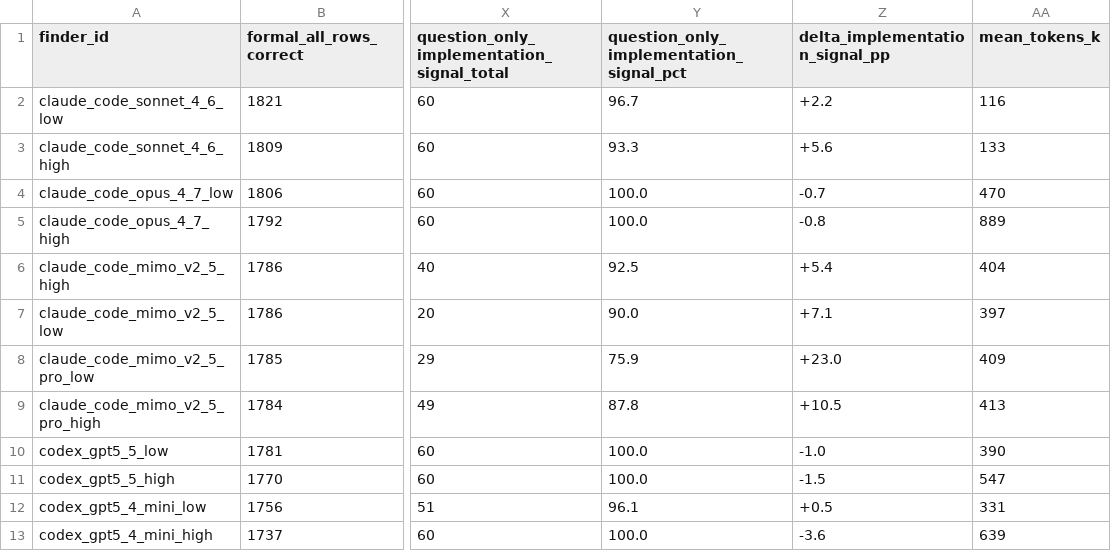
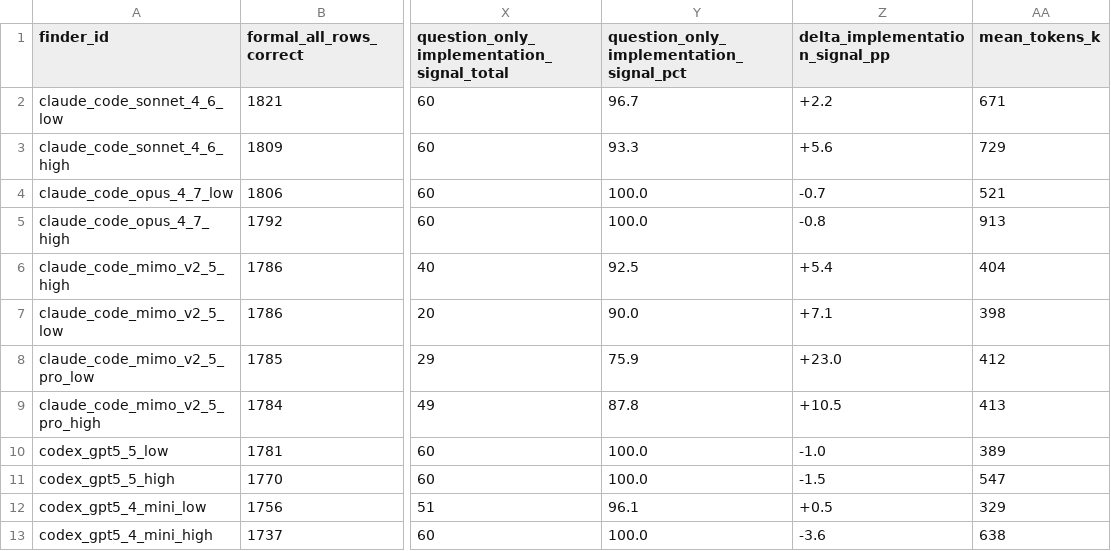
Before and after one commit to JacobLinCool/Build-and-Find, a CSV file: runs_release/reports/eandd_final/control_exclusions/finder_calibration.csv, drawn as a sheet; only a part is shown, gaps mark what is left out; the diff names each change by its address in the sheet, - before the commit and + after, or states it on an @@ line.

```diff
--- a/runs_release/reports/eandd_final/control_exclusions/finder_calibration.csv
+++ b/runs_release/reports/eandd_final/control_exclusions/finder_calibration.csv
-AA2 (mean_tokens_k): 116
+AA2 (mean_tokens_k): 671
-AA3 (mean_tokens_k): 133
+AA3 (mean_tokens_k): 729
-AA4 (mean_tokens_k): 470
+AA4 (mean_tokens_k): 521
-AA5 (mean_tokens_k): 889
+AA5 (mean_tokens_k): 913
-AA7 (mean_tokens_k): 397
+AA7 (mean_tokens_k): 398
-AA8 (mean_tokens_k): 409
+AA8 (mean_tokens_k): 412
-AA10 (mean_tokens_k): 390
+AA10 (mean_tokens_k): 389
-AA12 (mean_tokens_k): 331
+AA12 (mean_tokens_k): 329
-AA13 (mean_tokens_k): 639
+AA13 (mean_tokens_k): 638
```
Also changed, not shown: runs_release/reports/eandd_final/builder_summary.csv, runs_release/reports/eandd_final/control_exclusions/finder_selection.csv, 23 other files.
